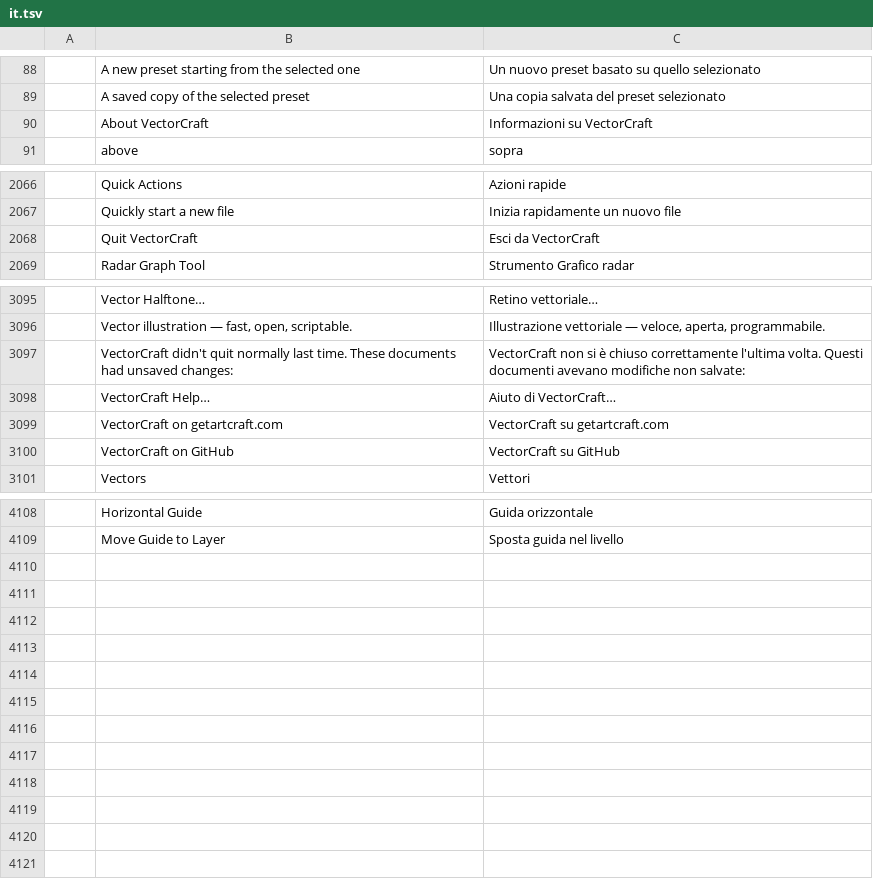
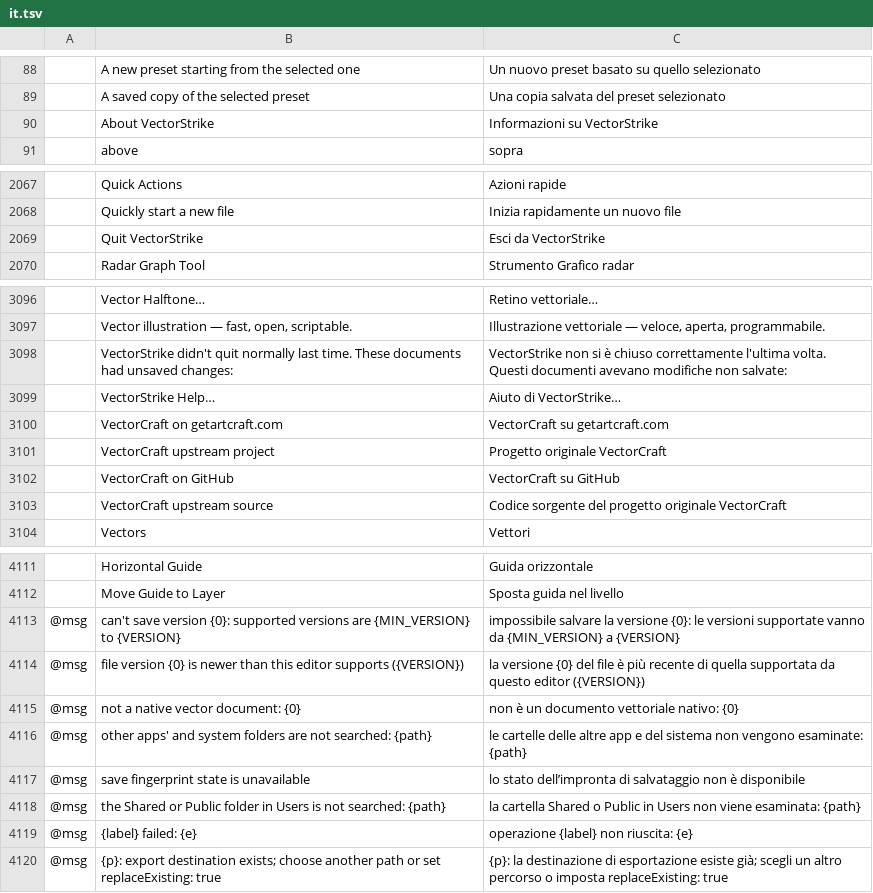
Before and after one commit to Gerbzz/VectorStrike, a TSV file: crates/ui-egui/src/i18n/it.tsv, drawn as a sheet; only a part is shown, gaps mark what is left out; removed rows and columns are numbered as before the commit, all else as after; the diff covers the shown part only; the diff names each change by its address in the sheet, - before the commit and + after, or states it on an @@ line.

```diff
--- a/crates/ui-egui/src/i18n/it.tsv
+++ b/crates/ui-egui/src/i18n/it.tsv
-row 90:  | About VectorCraft | Informazioni su VectorCraft
+row 90:  | About VectorStrike | Informazioni su VectorStrike
-row 2068:  | Quit VectorCraft | Esci da VectorCraft
+row 2069:  | Quit VectorStrike | Esci da VectorStrike
-B3098: VectorCraft didn't quit…
+B3098: VectorStrike didn't quit…
-C3098: VectorCraft non si…
+C3098: VectorStrike non si…
-row 3098:  | VectorCraft Help… | Aiuto di VectorCraft…
+row 3099:  | VectorStrike Help… | Aiuto di VectorStrike…
+row 3101:  | VectorCraft upstream project | Progetto originale VectorCraft
+row 3103:  | VectorCraft upstream source | Codice sorgente del progetto originale VectorCraft
+row 4113: @msg | can't save version {0}: supported versions are {MIN_VERSION} to {VERSION} | impossibile salvare la versione {0}: le versioni supportate vanno da {MIN_VERSION} a {VERSION}
+row 4114: @msg | file version {0} is newer than this editor supports ({VERSION}) | la versione {0} del file è più recente di quella supportata da questo editor ({VERSION})
+row 4115: @msg | not a native vector document: {0} | non è un documento vettoriale nativo: {0}
+row 4116: @msg | other apps' and system folders are not searched: {path} | le cartelle delle altre app e del sistema non vengono esaminate: {path}
+row 4117: @msg | save fingerprint state is unavailable | lo stato dell’impronta di salvataggio non è disponibile
+row 4118: @msg | the Shared or Public folder in Users is not searched: {path} | la cartella Shared o Public in Users non viene esaminata: {path}
+row 4119: @msg | {label} failed: {e} | operazione {label} non riuscita: {e}
+row 4120: @msg | {p}: export destination exists; choose another path or set replaceExisting: true | {p}: la destinazione di esportazione esiste già; scegli un altro percorso o imposta replaceExisting: true
```
Also changed, not shown: 2 added rows, 1 removed row and 6 edited cells elsewhere in this file, crates/ui-egui/src/i18n/de.tsv, crates/ui-egui/src/i18n/fr.tsv, 8 other files.
